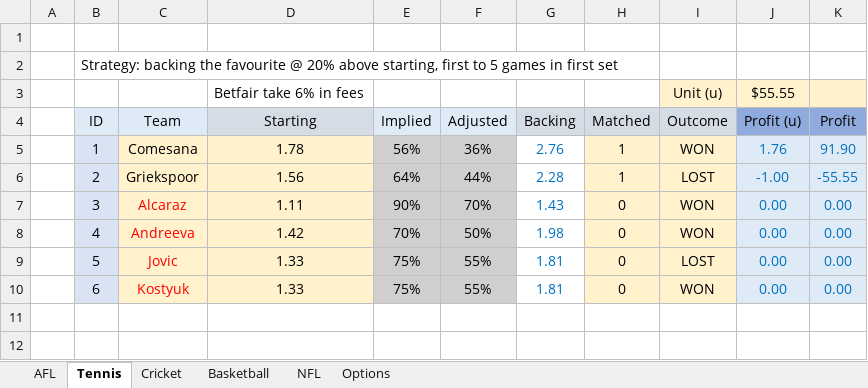
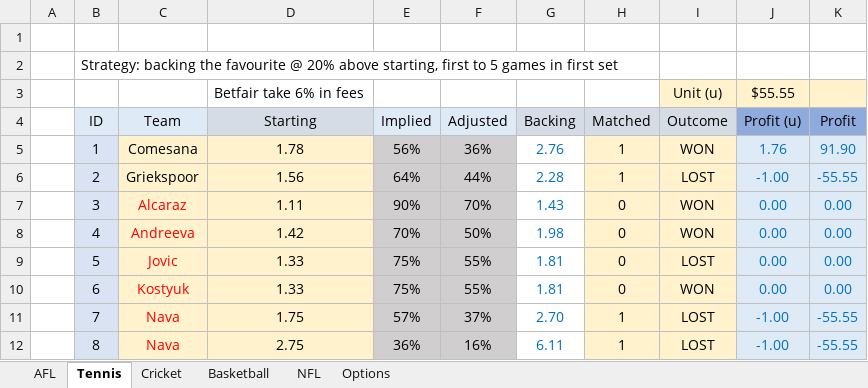
Before and after one commit to zazwaz12/BetfairExcel, an Excel workbook: Betfair-Volatility-Trading.xlsx, sheet Tennis, drawn as a sheet; values as stored, in another font and other column widths than the file's, no borders; the diff names each change by its address in the sheet, - before the commit and + after, or states it on an @@ line.

```diff
--- a/Betfair-Volatility-Trading.xlsx (sheet Tennis)
+++ b/Betfair-Volatility-Trading.xlsx (sheet Tennis)
+row 11:  | 7 | Nava | 1.75 | 57% | 37% | 2.70 | 1 | LOST | -1.00 | -55.55
+row 12:  | 8 | Nava | 2.75 | 36% | 16% | 6.11 | 1 | LOST | -1.00 | -55.55
```
Also changed, not shown: sheet Options, sheet AFL, formulas that keep their value.
